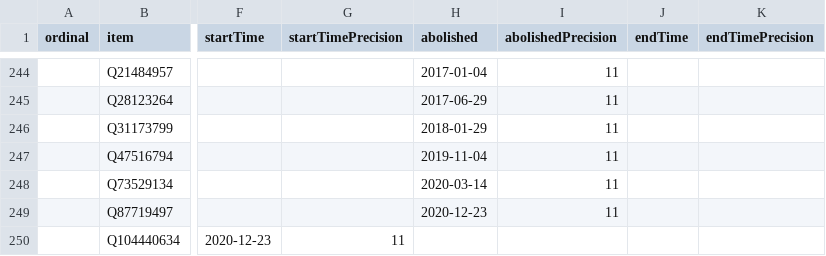
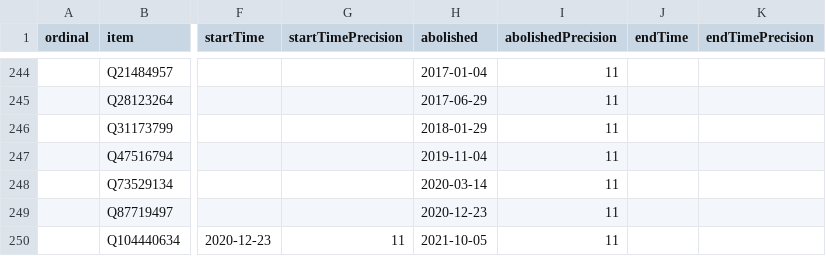
Before and after one commit to every-politician-scrapers/romania-cabinet, a CSV file: wikidata/results/all-cabinets.csv, drawn as a sheet; only a part is shown, gaps mark what is left out; the diff names each change by its address in the sheet, - before the commit and + after, or states it on an @@ line.

```diff
--- a/wikidata/results/all-cabinets.csv
+++ b/wikidata/results/all-cabinets.csv
-H250 (abolished): (empty)
+H250 (abolished): 2021-10-05
-I250 (abolishedPrecision): (empty)
+I250 (abolishedPrecision): 11
```
